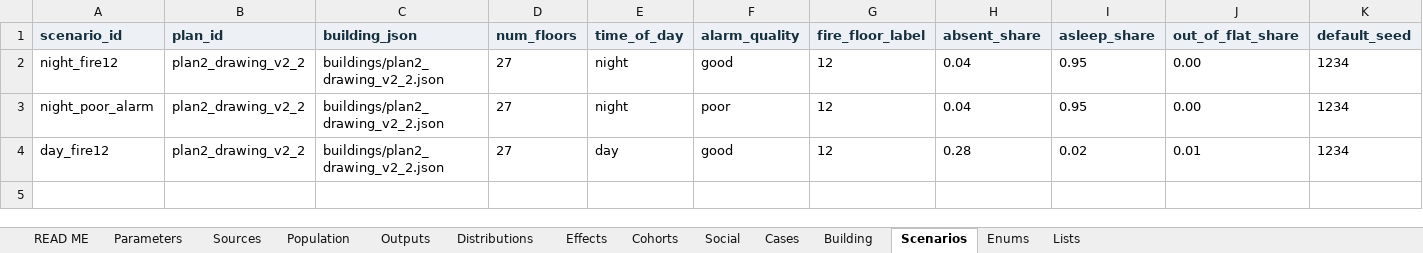
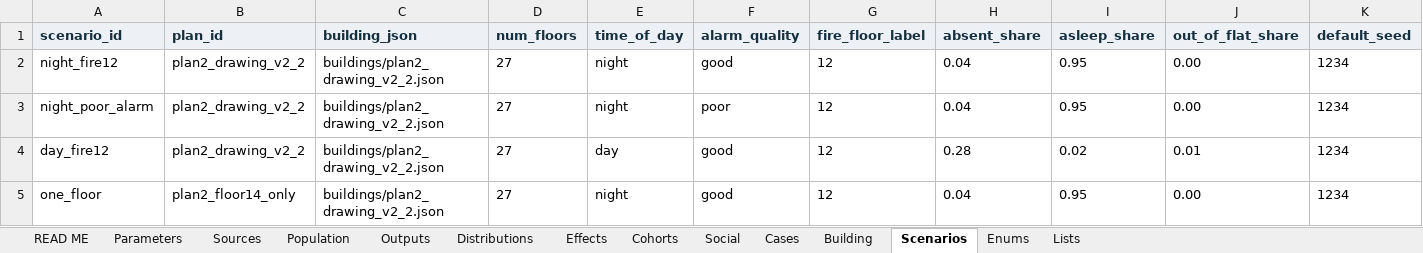
Before and after one commit to johnnyli-dev/egress-personas, an Excel workbook: Egress_Persona_Model.xlsx, sheet Scenarios, drawn as a sheet; only a part is shown; values as stored, in another font and other column widths than the file's, no borders; rows hold the shown columns only; the diff names each change by its address in the sheet, - before the commit and + after, or states it on an @@ line.

```diff
--- a/Egress_Persona_Model.xlsx (sheet Scenarios)
+++ b/Egress_Persona_Model.xlsx (sheet Scenarios)
+row 5: one_floor | plan2_floor14_only | buildings/plan2_drawing_v2_2.json | 27 | night | good | 12 | 0.04 | 0.95 | 0.00 | 1234
```
Also changed, not shown: sheet Building, sheet Distributions, sheet Parameters, sheet READ ME, 13 other files.
